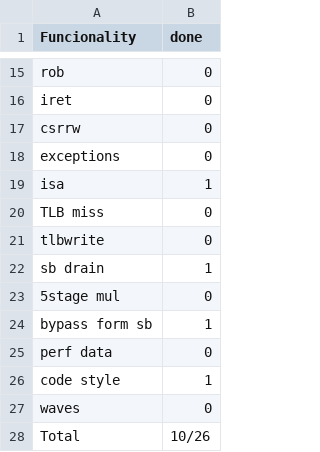
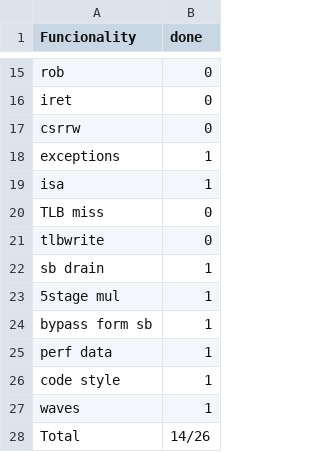
Before and after one commit to jakobeberhardt/buena-onda-compute, a CSV file: rubrik.csv, drawn as a sheet; only a part is shown, gaps mark what is left out.

```diff
--- a/rubrik.csv
+++ b/rubrik.csv
@@ -17,3 +17,3 @@ iret	    , 0
 csrrw	    , 0
-exceptions  , 0	
+exceptions  , 1	
 isa	        , 1
@@ -22,7 +22,7 @@ tlbwrite    , 0
 sb drain    , 1	
-5stage mul  , 0	
+5stage mul  , 1
 bypass form sb, 1	
-perf data	 , 0
+perf data	 , 1
 code style	, 1
-waves	  , 0
-Total, 10/26
+waves	  , 1
+Total, 14/26
```
Also changed, not shown: 20 other files.
